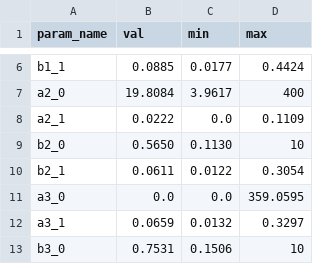
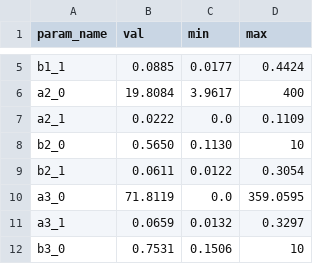
Before and after one commit to roybens/SimulatingVariants, a CSV file: csv_files/params_na12mut8st_mod_med.csv, drawn as a sheet; only a part is shown, gaps mark what is left out; the diff covers the shown part only.

```diff
--- a/csv_files/params_na12mut8st_mod_med.csv
+++ b/csv_files/params_na12mut8st_mod_med.csv
@@ -10,3 +9,3 @@ b2_0, 0.5650, 0.1130, 10
 b2_1, 0.0611, 0.0122, 0.3054
-a3_0,0.0, 0.0, 359.0595
+a3_0, 71.8119, 0.0, 359.0595
 a3_1, 0.0659, 0.0132, 0.3297
```
Also changed, not shown: 19 removed rows and 2 edited cells elsewhere in this file, csv_files/params_na12mut8st_mod.csv, 13 other files.
